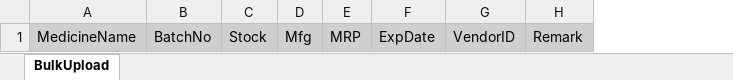
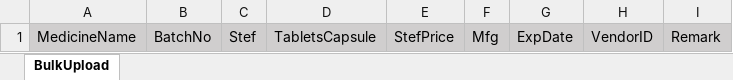
Before and after one commit to Profunia/PharmaBook, an Excel workbook: PharmaBook/wwwroot/bulktemplate/BulkUploadTemplate.xlsx, sheet BulkUpload, drawn as a sheet; values as stored, in another font and other column widths than the file's, no borders; removed rows and columns are numbered as before the commit, all else as after; the diff names each change by its address in the sheet, - before the commit and + after, or states it on an @@ line.

Commit message:
Bulk Template modified

```diff
--- a/PharmaBook/wwwroot/bulktemplate/BulkUploadTemplate.xlsx (sheet BulkUpload)
+++ b/PharmaBook/wwwroot/bulktemplate/BulkUploadTemplate.xlsx (sheet BulkUpload)
-column C, row 1: Stock
+column C, row 1: Stef
+column D, row 1: TabletsCapsule
+column E, row 1: StefPrice
-column E, row 1: MRP
```
